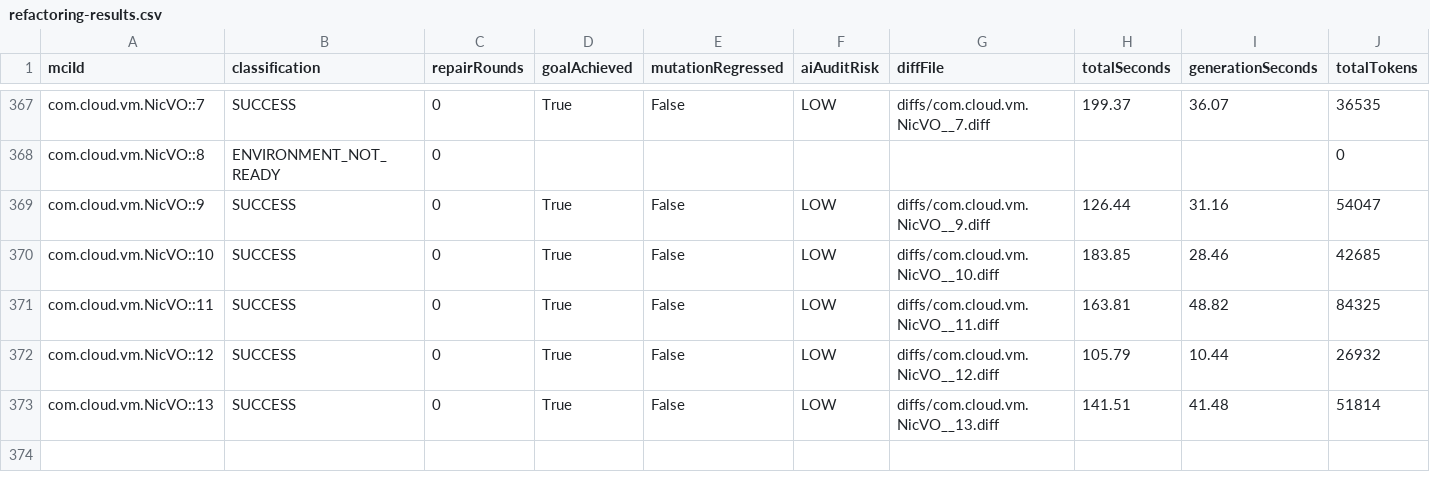
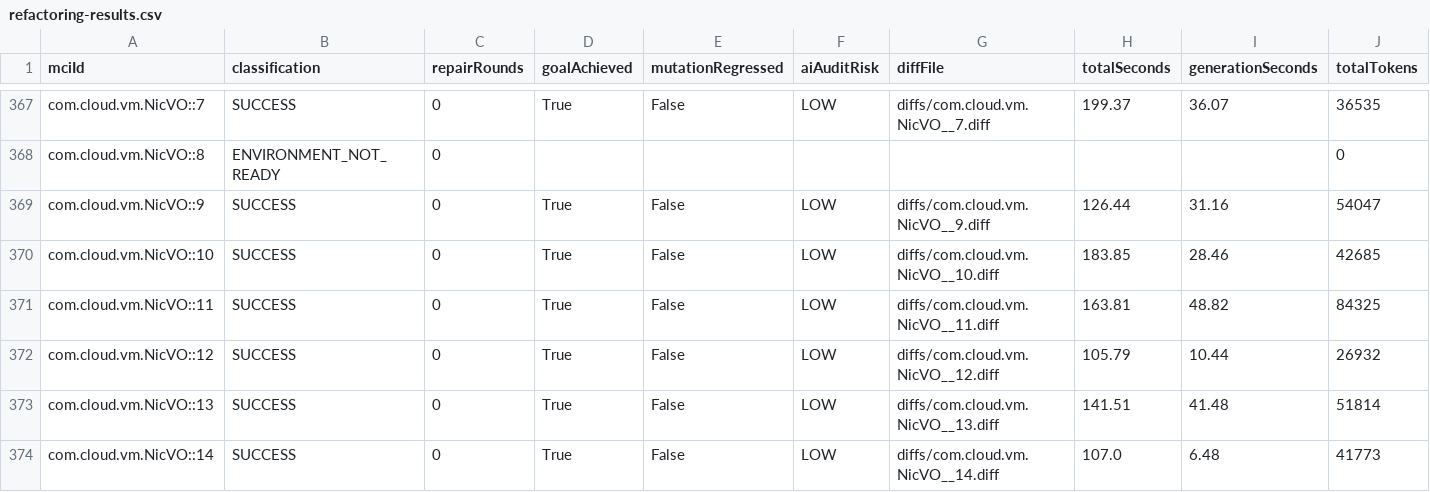
Before and after one commit to gzhao9/CloneDeMocker-v2, a CSV file: data/cloudstack/refactoring/CloneDeMocker+Terra-5.6/refactoring-results.csv, drawn as a sheet; only a part is shown, gaps mark what is left out; rows hold the shown columns only; the diff names each change by its address in the sheet, - before the commit and + after, or states it on an @@ line.

```diff
--- a/data/cloudstack/refactoring/CloneDeMocker+Terra-5.6/refactoring-results.csv
+++ b/data/cloudstack/refactoring/CloneDeMocker+Terra-5.6/refactoring-results.csv
+row 374: com.cloud.vm.NicVO::14 | SUCCESS | 0 | True | False | LOW | diffs/com.cloud.vm.NicVO__14.diff | 107.0 | 6.48 | 41773
```
Also changed, not shown: 1 other file.
